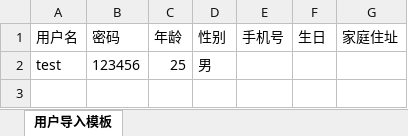
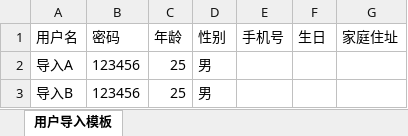
Before and after one commit to WJ23000/andry-project, an Excel workbook: public/template/用户导入模板.xlsx, sheet 用户导入模板, drawn as a sheet; values as stored, in another font and other column widths than the file's, no borders; the diff names each change by its address in the sheet, - before the commit and + after, or states it on an @@ line.

```diff
--- a/public/template/用户导入模板.xlsx (sheet 用户导入模板)
+++ b/public/template/用户导入模板.xlsx (sheet 用户导入模板)
-A2 (用户名): test
+A2 (用户名): 导入A
+row 3: 导入B | 123456 | 25 | 男
```
Also changed, not shown: 7 other files.
